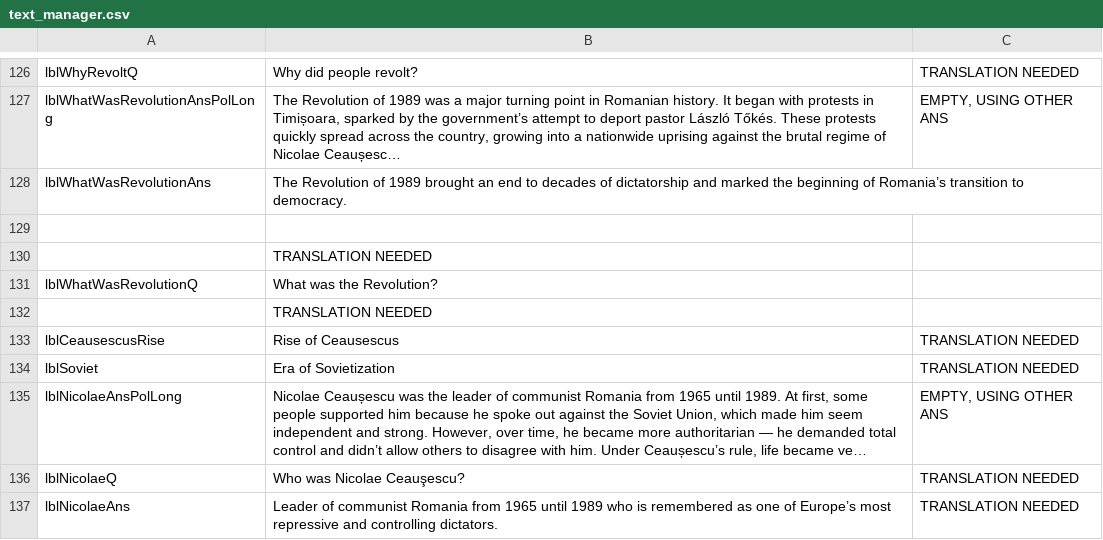
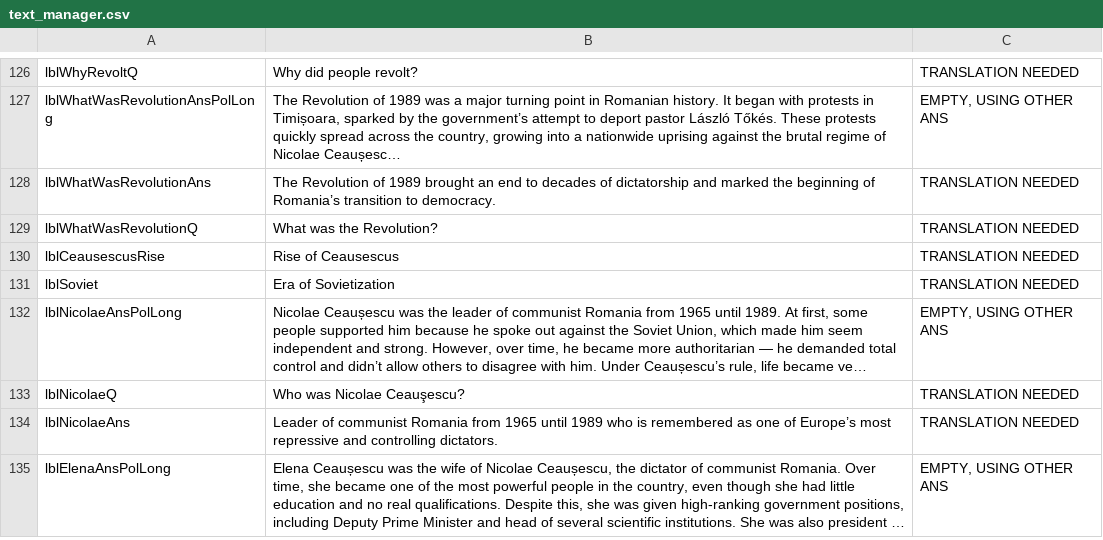
Before and after one commit to mrc624/Museum-of-Communism-Romania-Learning-Tool, a CSV file: IQP_Tester/bin/Debug/text_manager.csv, drawn as a sheet; only a part is shown, gaps mark what is left out; the shorter side is filled out with more unchanged rows; long unchanged cells end in …; removed rows and columns are numbered as before the commit, all else as after; the diff names each change by its address in the sheet, - before the commit and + after, or states it on an @@ line.

```diff
--- a/IQP_Tester/bin/Debug/text_manager.csv
+++ b/IQP_Tester/bin/Debug/text_manager.csv
-C128: (empty)
+C128: TRANSLATION NEEDED
-row 129: (empty)
-row 130:  | TRANSLATION NEEDED
-C129: (empty)
+C129: TRANSLATION NEEDED
-row 132:  | TRANSLATION NEEDED
```
Also changed, not shown: 1 other file.
